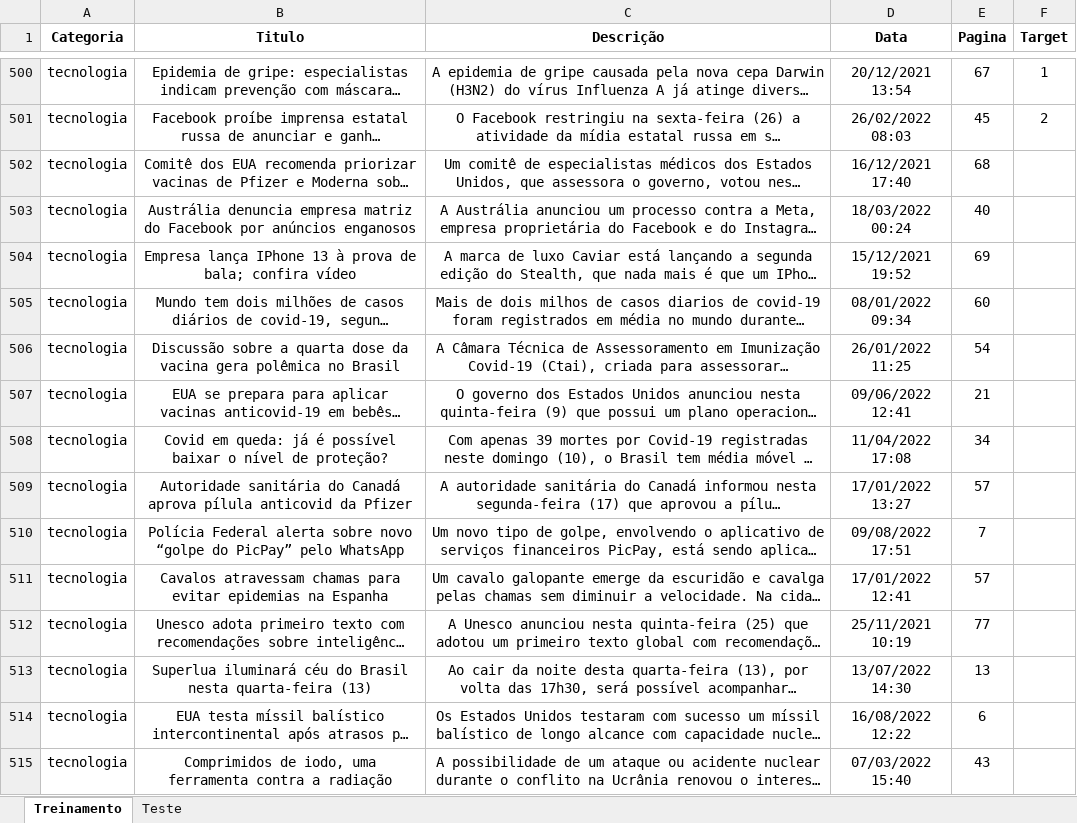
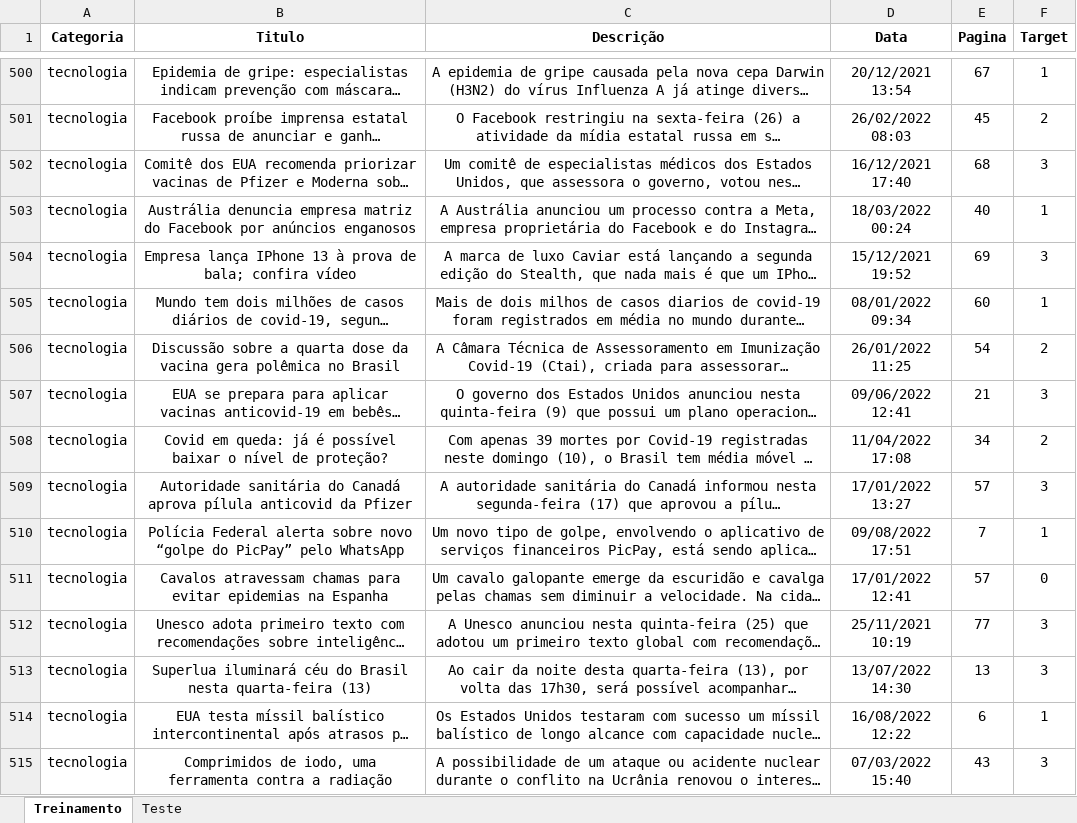
Before and after one commit to insper-classroom/22-2a-cd-p1-grupo_rafaeldbo, an Excel workbook: data/dados.xlsx, sheet Treinamento, drawn as a sheet; only a part is shown, gaps mark what is left out; long unchanged cells end in …; values as stored, in another font and other column widths than the file's, no borders; the diff covers the shown part only; the diff names each change by its address in the sheet, - before the commit and + after, or states it on an @@ line.

```diff
--- a/data/dados.xlsx (sheet Treinamento)
+++ b/data/dados.xlsx (sheet Treinamento)
-F502 (Target): (empty)
+F502 (Target): 3
-F503 (Target): (empty)
+F503 (Target): 1
-F504 (Target): (empty)
+F504 (Target): 3
-F505 (Target): (empty)
+F505 (Target): 1
-F506 (Target): (empty)
+F506 (Target): 2
-F507 (Target): (empty)
+F507 (Target): 3
-F508 (Target): (empty)
+F508 (Target): 2
-F509 (Target): (empty)
+F509 (Target): 3
-F510 (Target): (empty)
+F510 (Target): 1
-F511 (Target): (empty)
+F511 (Target): 0
-F512:F513 (Target): (empty)
+F512:F513 (Target): 3
-F514 (Target): (empty)
+F514 (Target): 1
-F515 (Target): (empty)
+F515 (Target): 3
```
Also changed, not shown: 1 added row and 486 edited cells elsewhere in this sheet, sheet Teste, 1 other file.
